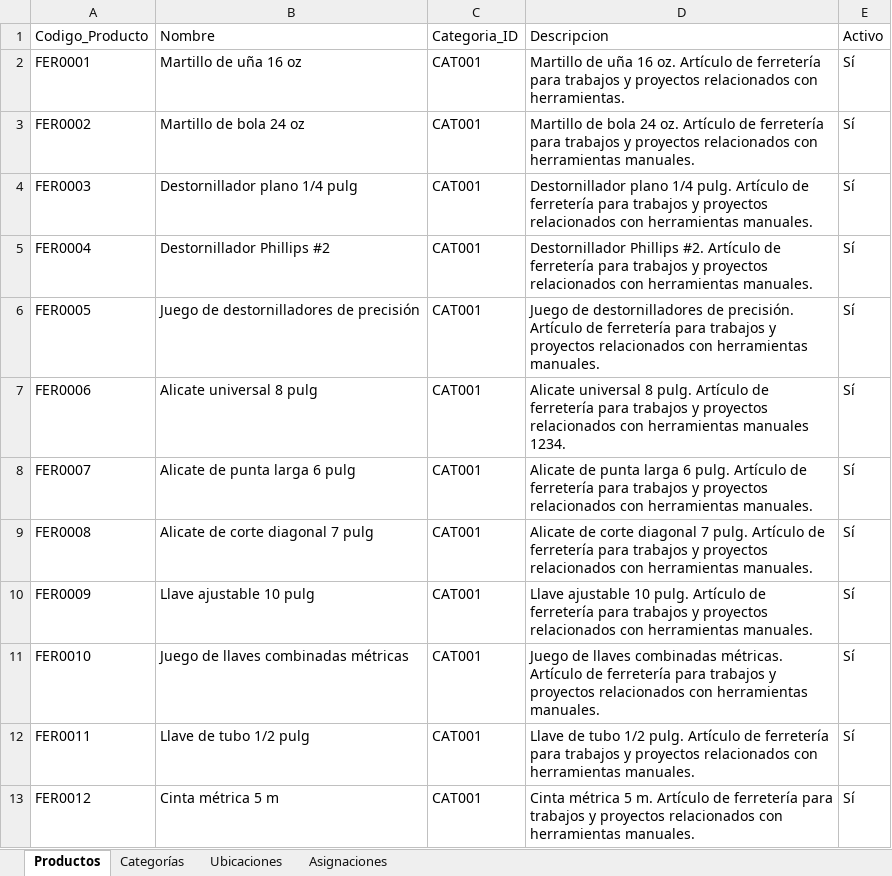
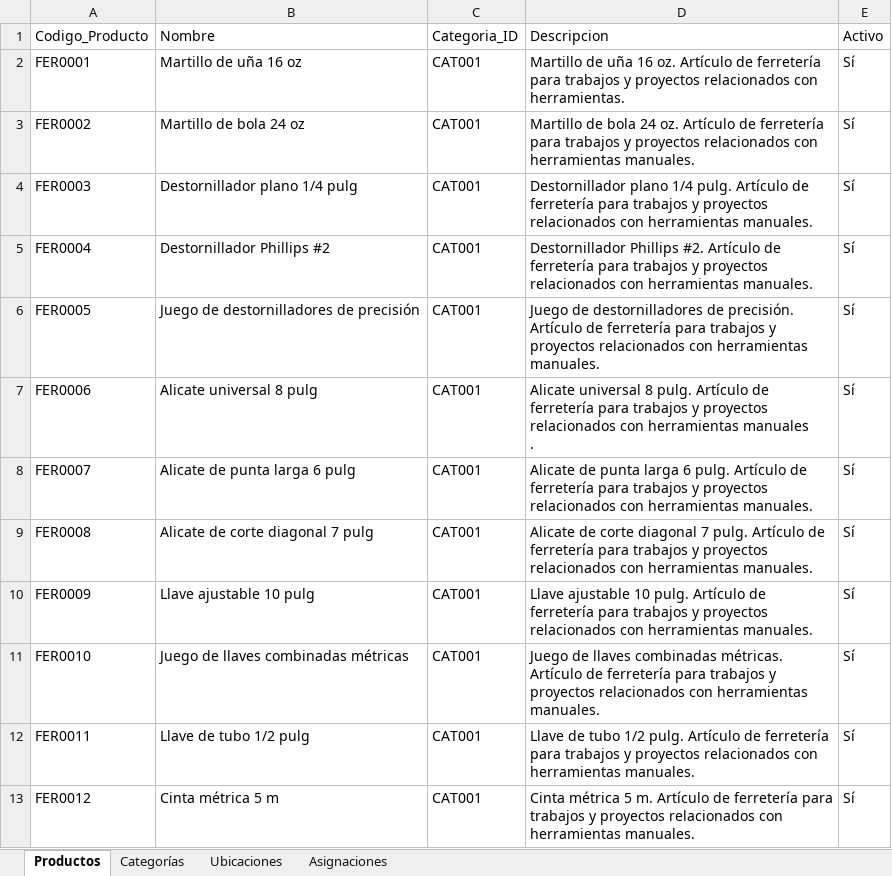
Before and after one commit to JunyMSAI/FerreteriaMS, an Excel workbook: 03_Aplicacion/inventario.xlsx, sheet Productos, drawn as a sheet; only a part is shown; values as stored, in another font and other column widths than the file's, no borders; ↵ is a line break in a cell; the diff names each change by its address in the sheet, - before the commit and + after, or states it on an @@ line.

Commit message:
Actualización administrativa de inventario.xlsx (FerreteríaMS v0)

```diff
--- a/03_Aplicacion/inventario.xlsx (sheet Productos)
+++ b/03_Aplicacion/inventario.xlsx (sheet Productos)
-D7: …herramientas manuales 1234.
+D7: …herramientas manuales ↵ .
```
